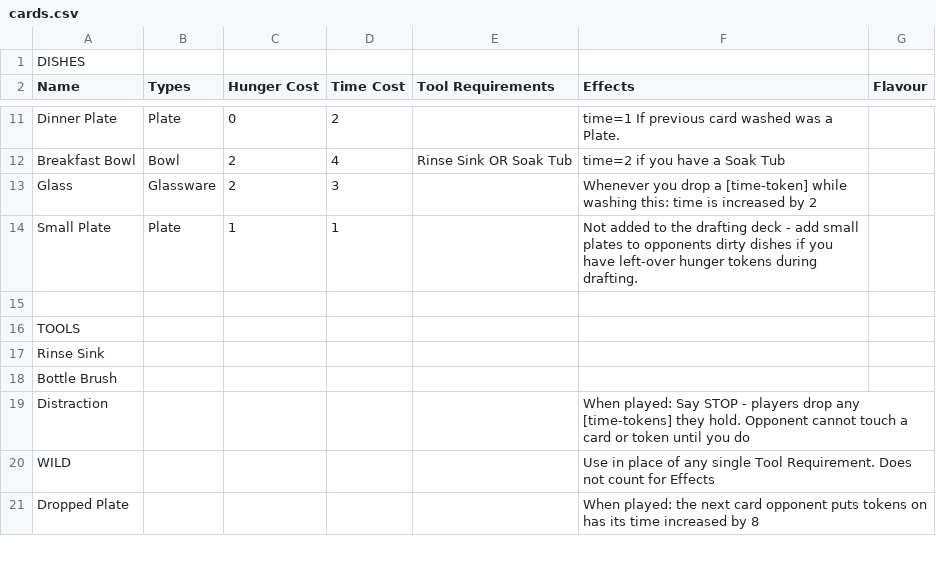
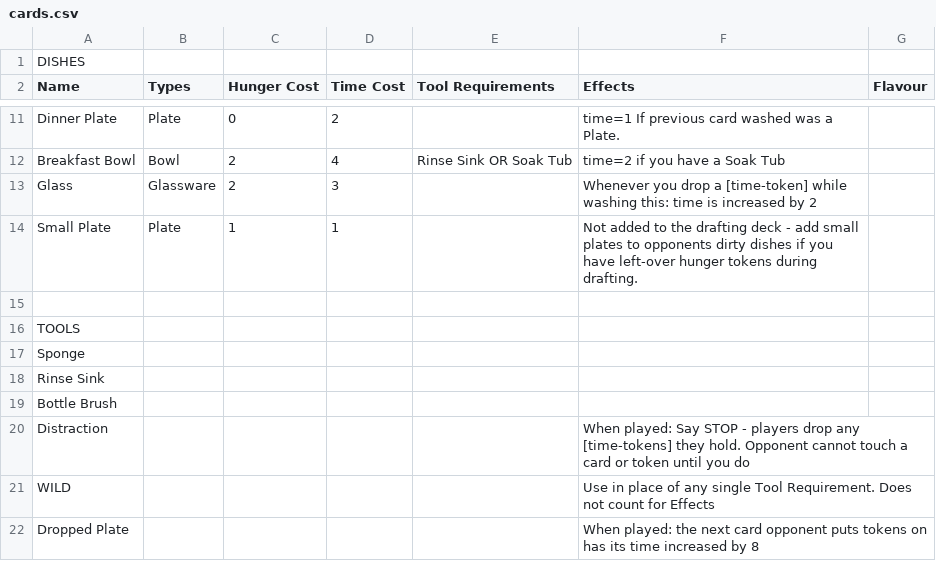
Before and after one commit to joeldipops/TableTop, a CSV file: WashingUp/cards.csv, drawn as a sheet; only a part is shown, gaps mark what is left out.

Commit message:
Added Sponge

```diff
--- a/WashingUp/cards.csv
+++ b/WashingUp/cards.csv
@@ -16,2 +16,3 @@ Small Plate,Plate,1,1,,Not added to the drafting deck - add small plates to oppo
 TOOLS,,,,,,
+Sponge,,,,,,
 Rinse Sink,,,,,,
```
